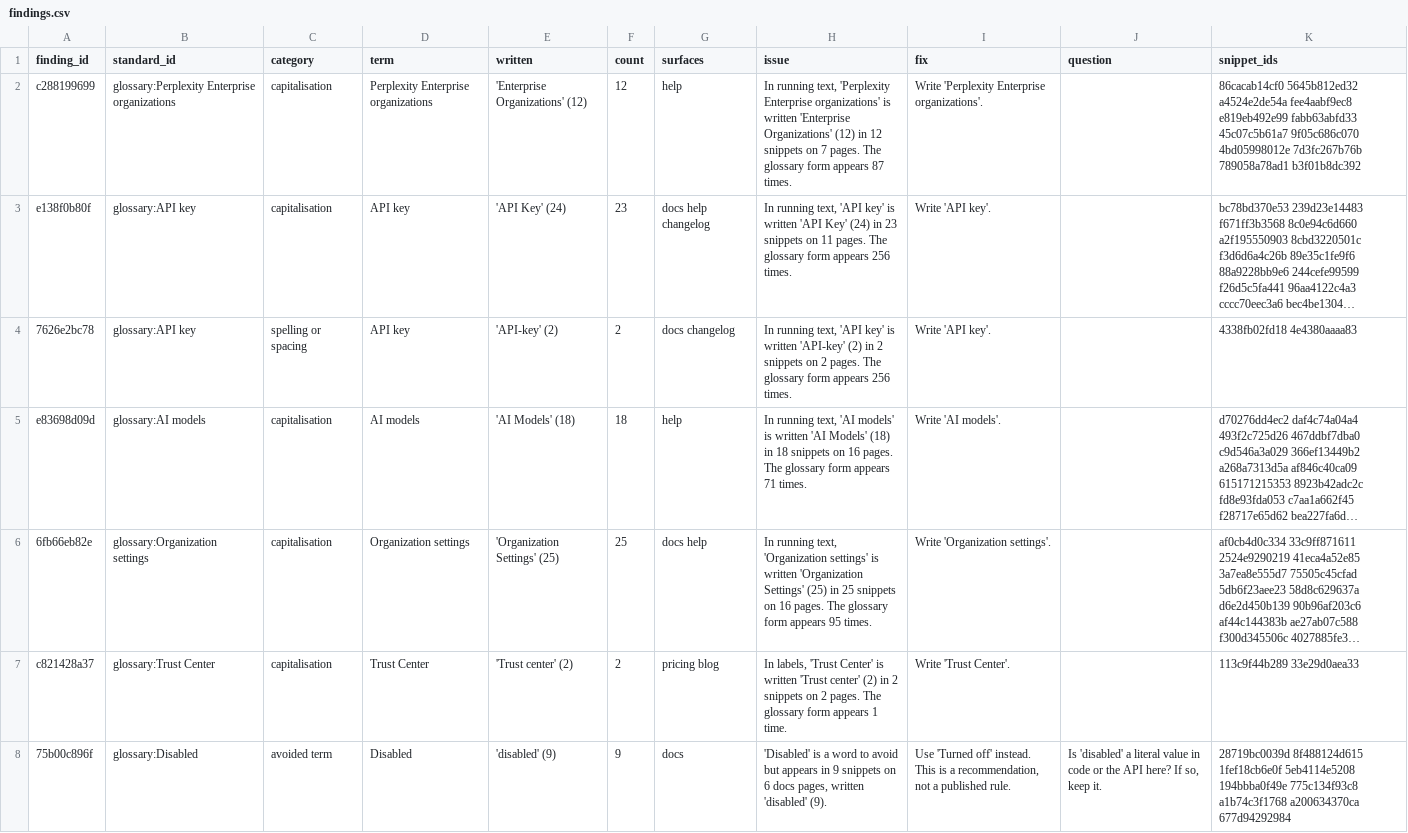
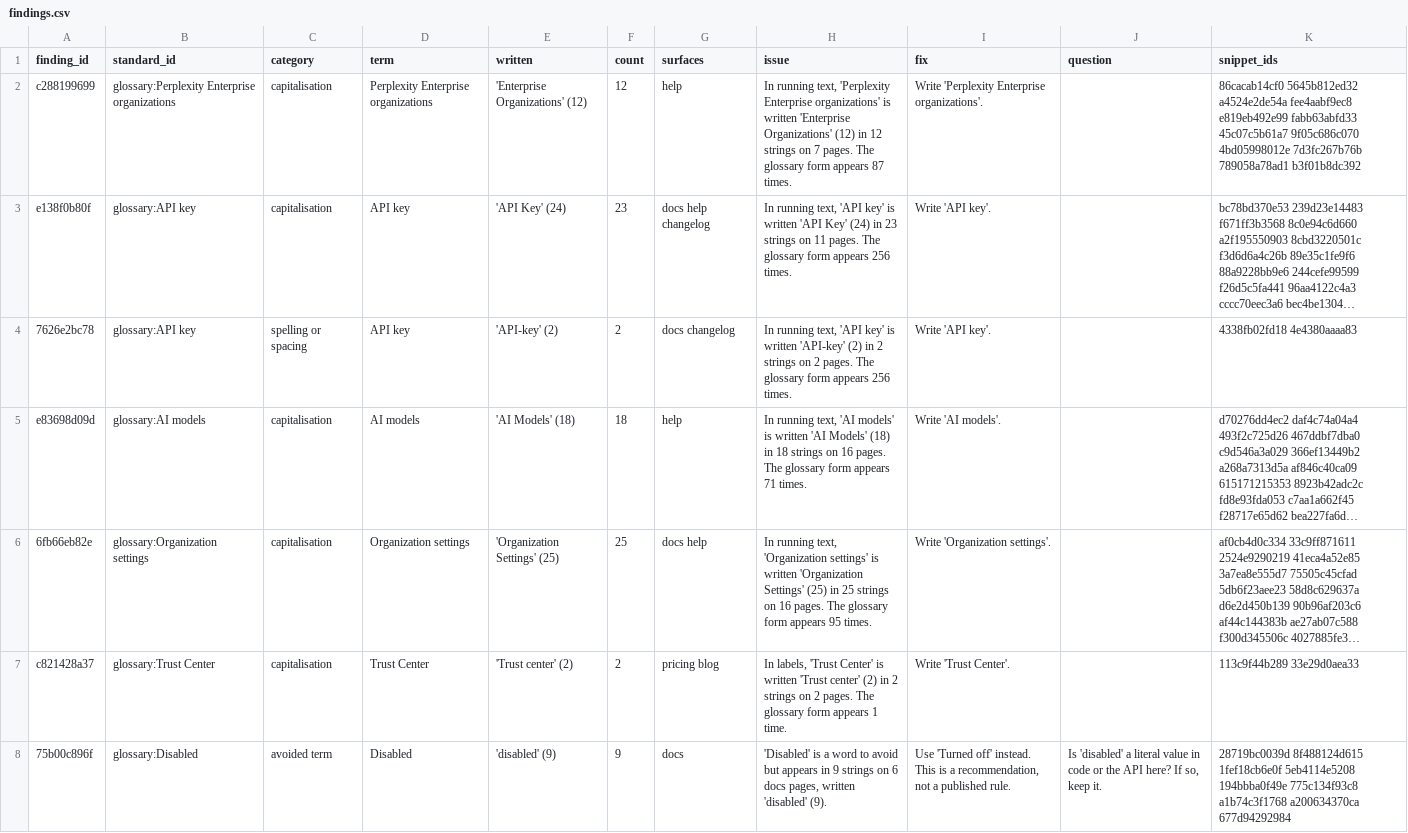
Before and after one commit to kieranforde1/perplexity-content-design-audit, a CSV file: data/perplexity/findings.csv, drawn as a sheet; only a part is shown; long unchanged cells end in …; the diff covers the shown part only; the diff names each change by its address in the sheet, - before the commit and + after, or states it on an @@ line.

```diff
--- a/data/perplexity/findings.csv
+++ b/data/perplexity/findings.csv
-H2 (issue): …in 12 snippets on 7…
+H2 (issue): …in 12 strings on 7…
-H3 (issue): …in 23 snippets on 11…
+H3 (issue): …in 23 strings on 11…
-H4 (issue): …in 2 snippets on 2…
+H4 (issue): …in 2 strings on 2…
-H5 (issue): …in 18 snippets on 16…
+H5 (issue): …in 18 strings on 16…
-H6 (issue): …in 25 snippets on 16…
+H6 (issue): …in 25 strings on 16…
-H7 (issue): …in 2 snippets on 2…
+H7 (issue): …in 2 strings on 2…
-H8 (issue): …in 9 snippets on 6…
+H8 (issue): …in 9 strings on 6…
```
Also changed, not shown: 24 edited cells elsewhere in this file, 10 other files.
